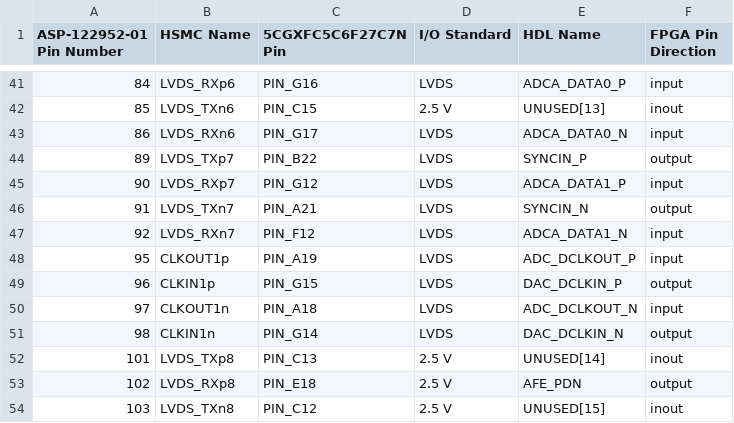
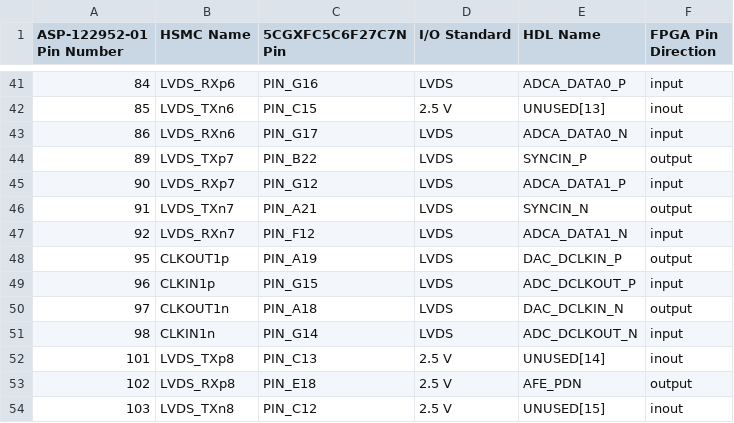
Before and after one commit to thomasrussellmurphy/1024_fpga_preparations, a CSV file: Cyclone V GX Starter Kit 1024-00 HSMC Pin Assignments.csv, drawn as a sheet; only a part is shown, gaps mark what is left out.

Commit message:
Re-correct ADC+DAC clocks to put them on the right pins

```diff
--- a/Cyclone V GX Starter Kit 1024-00 HSMC Pin Assignments.csv
+++ b/Cyclone V GX Starter Kit 1024-00 HSMC Pin Assignments.csv
@@ -47,6 +47,6 @@ ASP-122952-01 Pin Number,HSMC Name,5CGXFC5C6F27C7N Pin,I/O Standard,HDL Name,FPG
 92,LVDS_RXn7,PIN_F12,LVDS,ADCA_DATA1_N,input
-95,CLKOUT1p,PIN_A19,LVDS,ADC_DCLKOUT_P,input
-96,CLKIN1p,PIN_G15,LVDS,DAC_DCLKIN_P,output
-97,CLKOUT1n,PIN_A18,LVDS,ADC_DCLKOUT_N,input
-98,CLKIN1n,PIN_G14,LVDS,DAC_DCLKIN_N,output
+95,CLKOUT1p,PIN_A19,LVDS,DAC_DCLKIN_P,output
+96,CLKIN1p,PIN_G15,LVDS,ADC_DCLKOUT_P,input
+97,CLKOUT1n,PIN_A18,LVDS,DAC_DCLKIN_N,output
+98,CLKIN1n,PIN_G14,LVDS,ADC_DCLKOUT_N,input
 101,LVDS_TXp8,PIN_C13,2.5 V,UNUSED[14],inout
```
